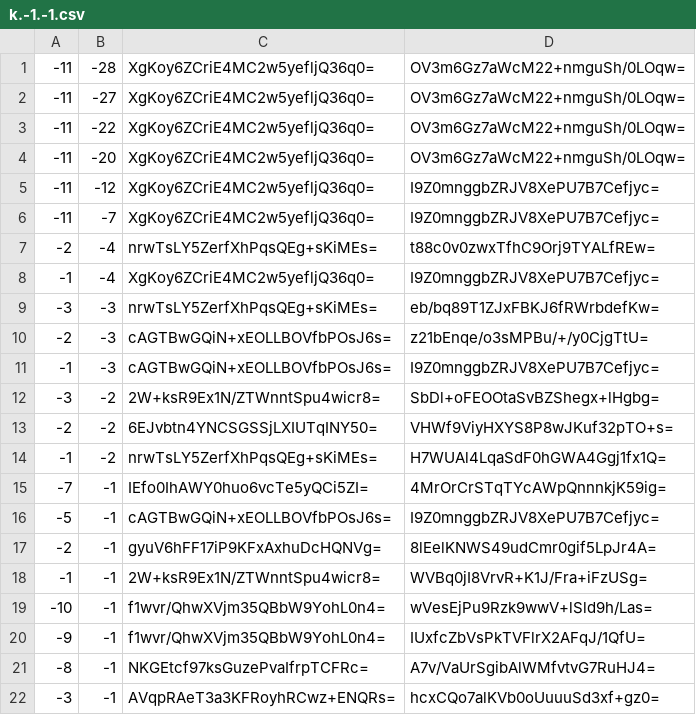
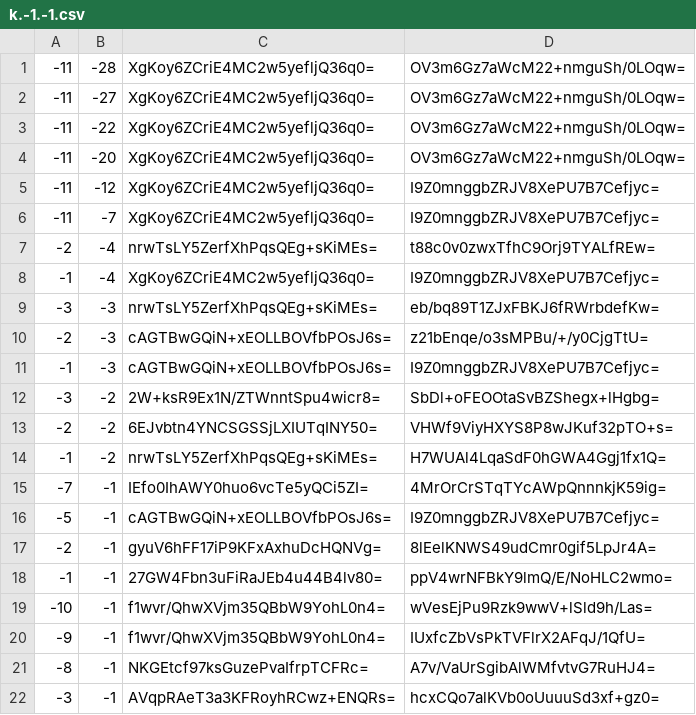
Before and after one commit to mochimochiomochi/mochicraftmap2, a CSV file: nether/tiles/zoom.-2/metadata/k.-1.-1.csv, drawn as a sheet.

```diff
--- a/nether/tiles/zoom.-2/metadata/k.-1.-1.csv
+++ b/nether/tiles/zoom.-2/metadata/k.-1.-1.csv
@@ -17,3 +17,3 @@
 -2,-1,gyuV6hFF17iP9KFxAxhuDcHQNVg=,8lEelKNWS49udCmr0gif5LpJr4A=
--1,-1,2W+ksR9Ex1N/ZTWnntSpu4wicr8=,WVBq0jI8VrvR+K1J/Fra+iFzUSg=
+-1,-1,27GW4Fbn3uFiRaJEb4u44B4lv80=,ppV4wrNFBkY9lmQ/E/NoHLC2wmo=
 -10,-1,f1wvr/QhwXVjm35QBbW9YohL0n4=,wVesEjPu9Rzk9wwV+lSld9h/Las=
```
Also changed, not shown: nether/tiles/zoom.-1/metadata/k.-1.-1.csv, nether/tiles/zoom.-1/metadata/k.-1.0.csv, 57 other files.
